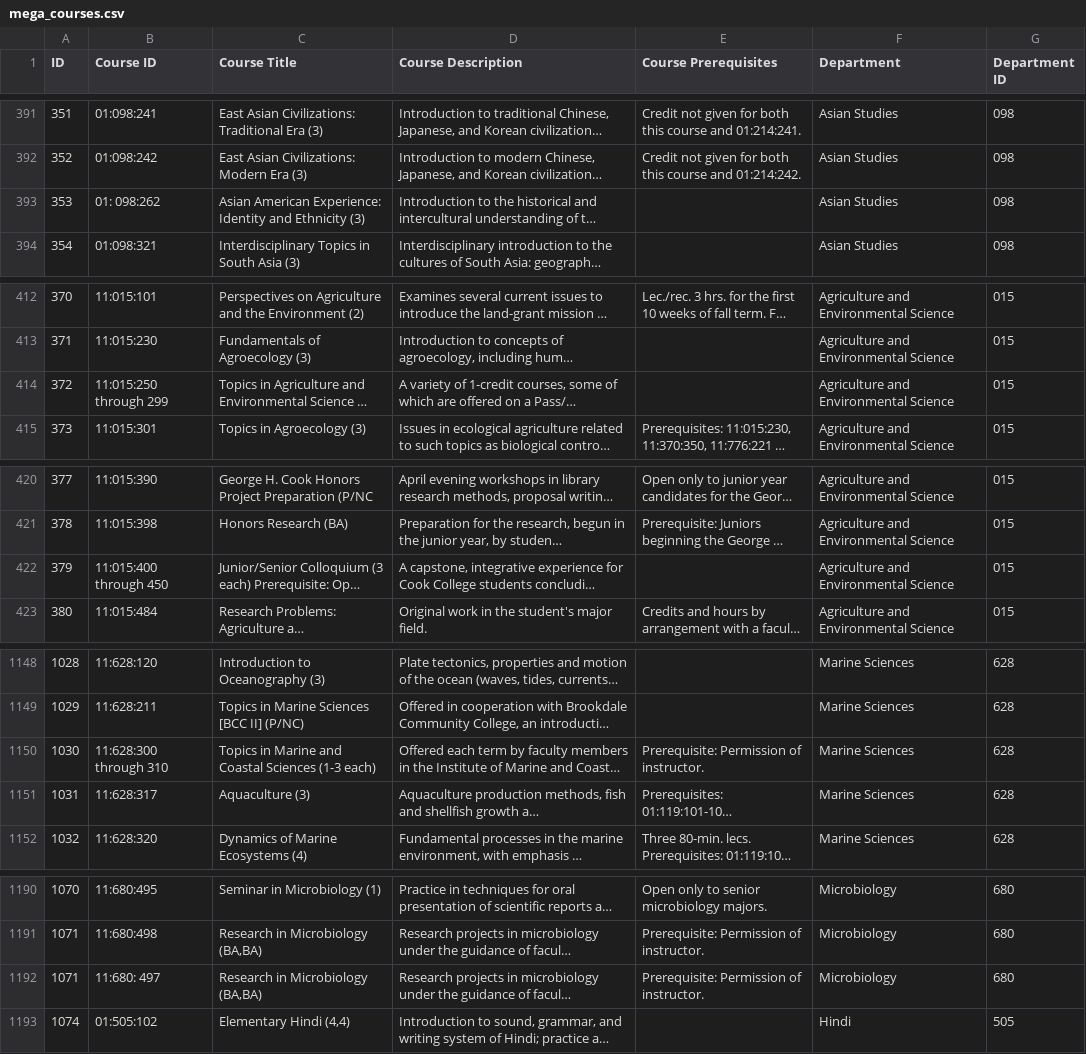
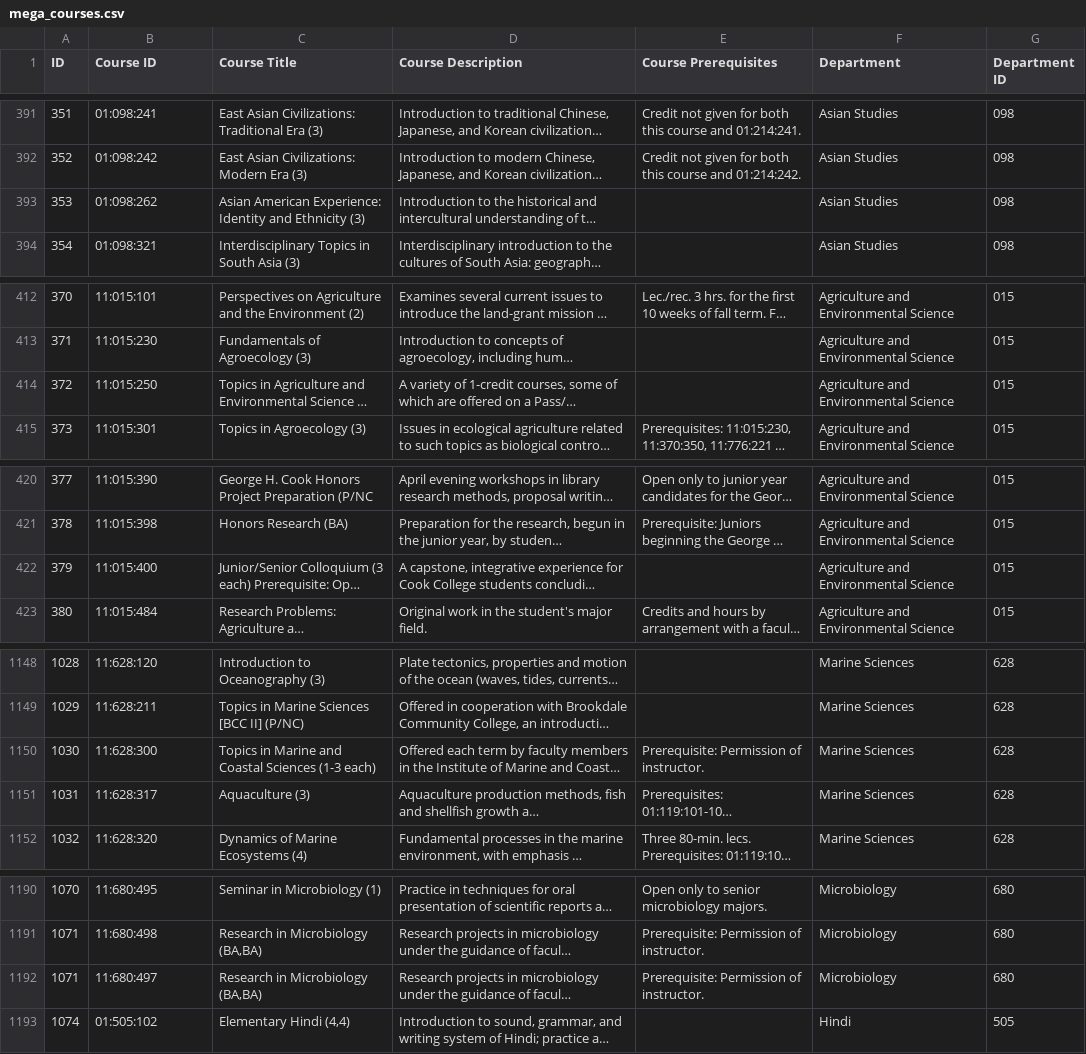
Before and after one commit to TanayDesai-1510/hackru, a CSV file: backend/more/mega_courses.csv, drawn as a sheet; only a part is shown, gaps mark what is left out; long unchanged cells end in …; the diff names each change by its address in the sheet, - before the commit and + after, or states it on an @@ line.

Commit message:
Add code to print and count Course IDs with length greater than 10

```diff
--- a/backend/more/mega_courses.csv
+++ b/backend/more/mega_courses.csv
-B393 (Course ID): 01: 098:262
+B393 (Course ID): 01:098:262
-B414 (Course ID): 11:015:250 through 299
+B414 (Course ID): 11:015:250
-B422 (Course ID): 11:015:400 through 450
+B422 (Course ID): 11:015:400
-B1150 (Course ID): 11:628:300 through 310
+B1150 (Course ID): 11:628:300
-B1192 (Course ID): 11:680: 497
+B1192 (Course ID): 11:680:497
```
Also changed, not shown: 1 other file.
